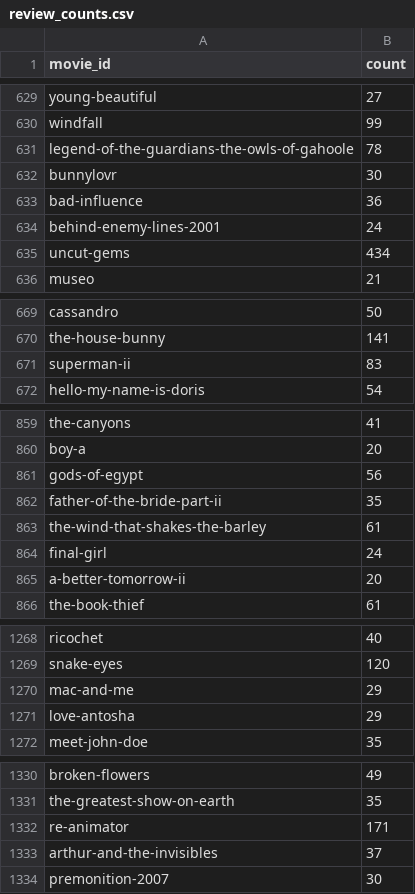
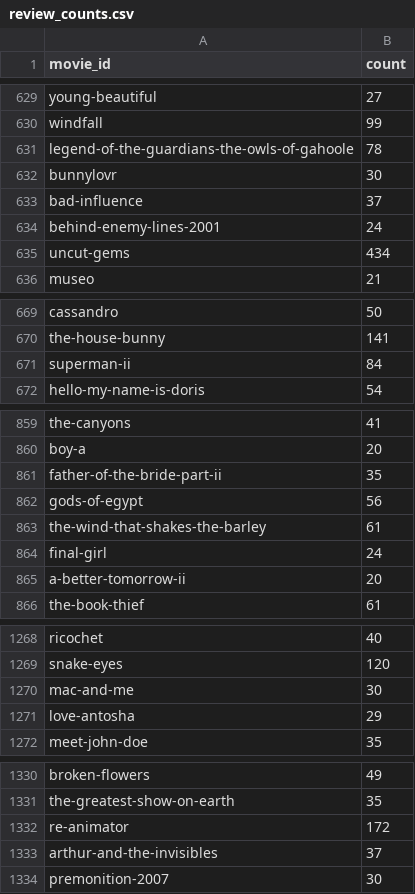
Before and after one commit to LarissaCancella/letterboxd_recommender_api, a CSV file: data/review_counts.csv, drawn as a sheet; only a part is shown, gaps mark what is left out; the diff covers the shown part only.

```diff
--- a/data/review_counts.csv
+++ b/data/review_counts.csv
@@ -632,3 +632,3 @@ legend-of-the-guardians-the-owls-of-gahoole,78
 bunnylovr,30
-bad-influence,36
+bad-influence,37
 behind-enemy-lines-2001,24
@@ -670,3 +670,3 @@ cassandro,50
 the-house-bunny,141
-superman-ii,83
+superman-ii,84
 hello-my-name-is-doris,54
@@ -860,4 +860,4 @@ the-canyons,41
 boy-a,20
-gods-of-egypt,56
 father-of-the-bride-part-ii,35
+gods-of-egypt,56
 the-wind-that-shakes-the-barley,61
@@ -1269,3 +1269,3 @@ ricochet,40
 snake-eyes,120
-mac-and-me,29
+mac-and-me,30
 love-antosha,29
@@ -1331,3 +1331,3 @@ broken-flowers,49
 the-greatest-show-on-earth,35
-re-animator,171
+re-animator,172
 arthur-and-the-invisibles,37
```
Also changed, not shown: 25 moved rows and 33 edited cells elsewhere in this file, data/training_data.csv.
